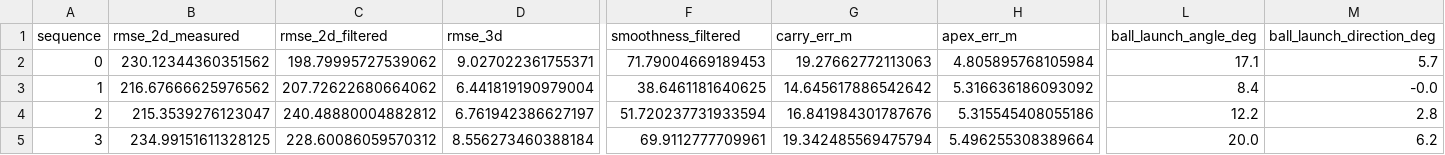
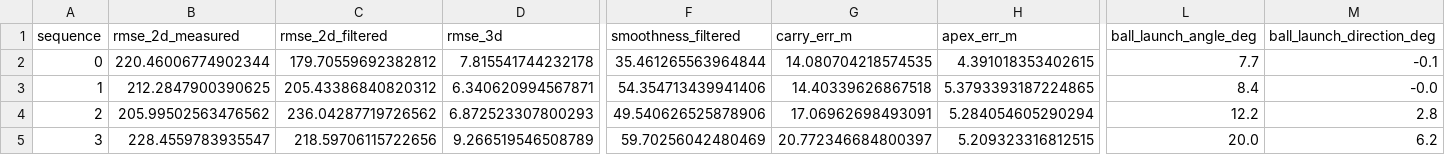
Before and after one commit to phtev3n/ECE523_ML, a CSV file: Project/outputs/real_test_results/metrics.csv, drawn as a sheet; only a part is shown, gaps mark what is left out; the diff covers the shown part only; the diff names each change by its address in the sheet, - before the commit and + after, or states it on an @@ line.

```diff
--- a/Project/outputs/real_test_results/metrics.csv
+++ b/Project/outputs/real_test_results/metrics.csv
-B2 (rmse_2d_measured): 230.12344360351562
+B2 (rmse_2d_measured): 220.46006774902344
-C2 (rmse_2d_filtered): 198.79995727539062
+C2 (rmse_2d_filtered): 179.70559692382812
-D2 (rmse_3d): 9.027022361755371
+D2 (rmse_3d): 7.815541744232178
-F2 (smoothness_filtered): 71.79004669189453
+F2 (smoothness_filtered): 35.461265563964844
-G2 (carry_err_m): 19.27662772113063
+G2 (carry_err_m): 14.080704218574535
-H2 (apex_err_m): 4.805895768105984
+H2 (apex_err_m): 4.391018353402615
-L2 (ball_launch_angle_deg): 17.1
+L2 (ball_launch_angle_deg): 7.7
-M2 (ball_launch_direction_deg): 5.7
+M2 (ball_launch_direction_deg): -0.1
-B3 (rmse_2d_measured): 216.67666625976562
+B3 (rmse_2d_measured): 212.2847900390625
-C3 (rmse_2d_filtered): 207.72622680664062
+C3 (rmse_2d_filtered): 205.43386840820312
-D3 (rmse_3d): 6.441819190979004
+D3 (rmse_3d): 6.340620994567871
-F3 (smoothness_filtered): 38.6461181640625
+F3 (smoothness_filtered): 54.354713439941406
-G3 (carry_err_m): 14.645617886542642
+G3 (carry_err_m): 14.40339626867518
-H3 (apex_err_m): 5.316636186093092
+H3 (apex_err_m): 5.3793393187224865
-B4 (rmse_2d_measured): 215.3539276123047
+B4 (rmse_2d_measured): 205.99502563476562
-C4 (rmse_2d_filtered): 240.48880004882812
+C4 (rmse_2d_filtered): 236.04287719726562
-D4 (rmse_3d): 6.761942386627197
+D4 (rmse_3d): 6.872523307800293
-F4 (smoothness_filtered): 51.720237731933594
+F4 (smoothness_filtered): 49.540626525878906
-G4 (carry_err_m): 16.841984301787676
+G4 (carry_err_m): 17.06962698493091
-H4 (apex_err_m): 5.315545408055186
+H4 (apex_err_m): 5.284054605290294
-B5 (rmse_2d_measured): 234.99151611328125
+B5 (rmse_2d_measured): 228.4559783935547
-C5 (rmse_2d_filtered): 228.60086059570312
+C5 (rmse_2d_filtered): 218.59706115722656
-D5 (rmse_3d): 8.556273460388184
+D5 (rmse_3d): 9.266519546508789
-F5 (smoothness_filtered): 69.9112777709961
+F5 (smoothness_filtered): 59.70256042480469
-G5 (carry_err_m): 19.342485569475794
+G5 (carry_err_m): 20.772346684800397
-H5 (apex_err_m): 5.496255308389664
+H5 (apex_err_m): 5.209323316812515
```
Also changed, not shown: 49 edited cells elsewhere in this file, 19 other files.
